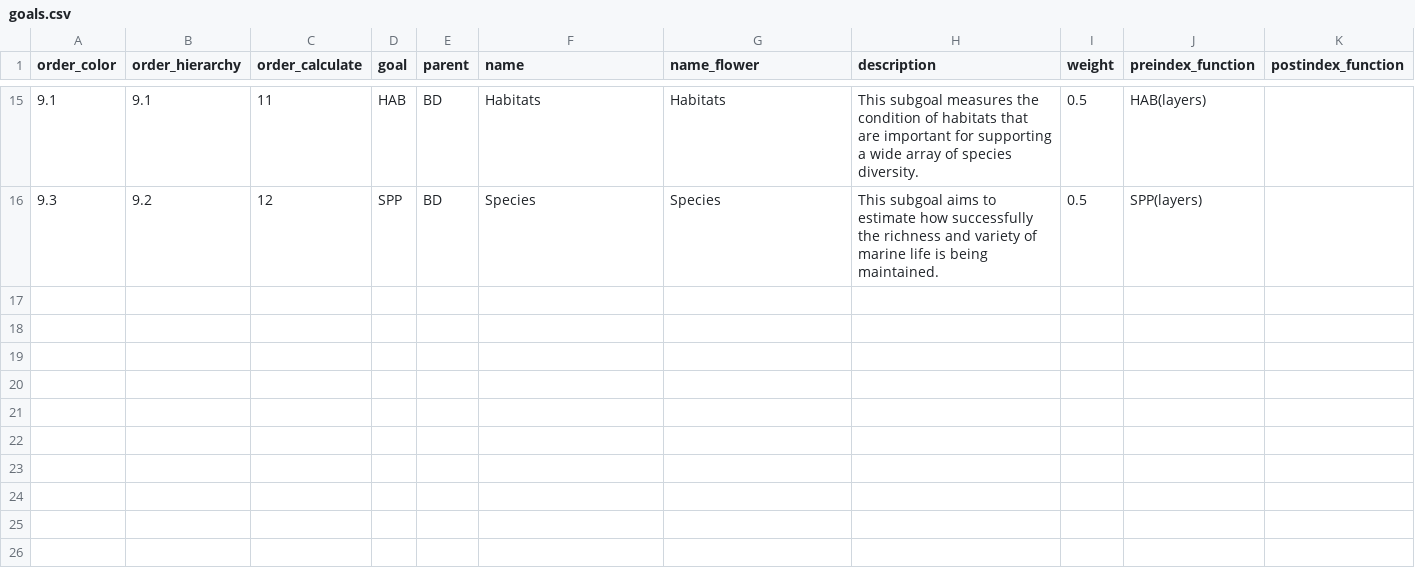
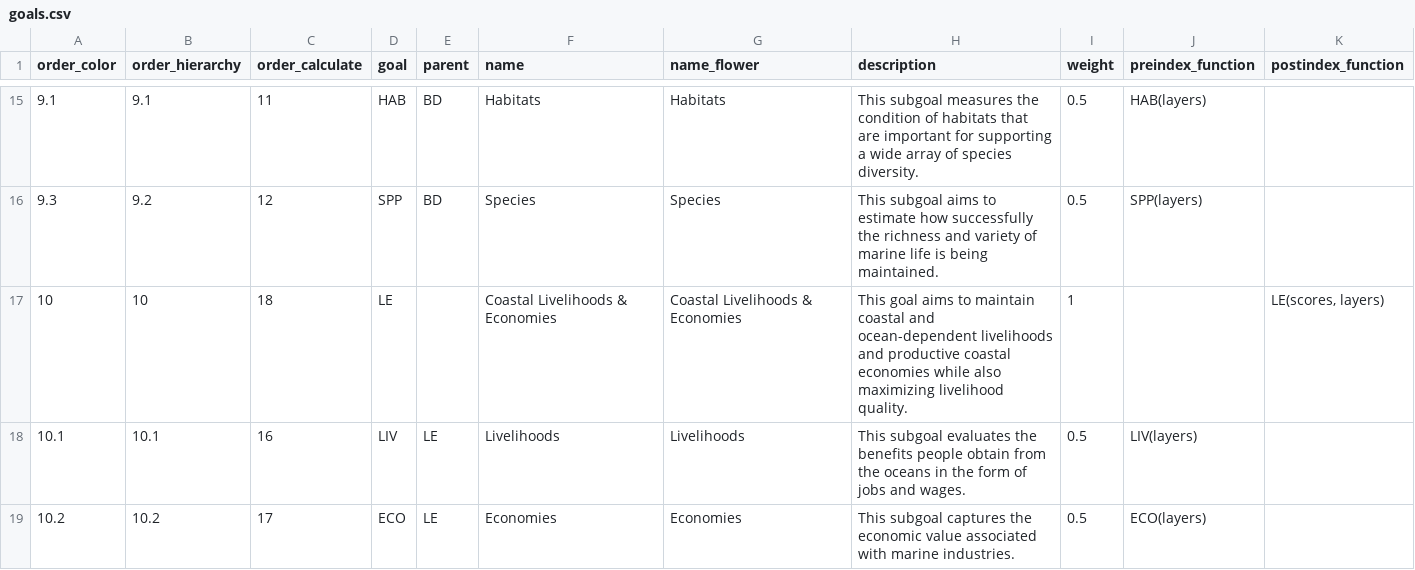
Before and after one commit to OHI-Science/bali, a CSV file: region2017/conf/goals.csv, drawn as a sheet; only a part is shown, gaps mark what is left out.

```diff
--- a/region2017/conf/goals.csv
+++ b/region2017/conf/goals.csv
@@ -16 +16,4 @@ order_color,order_hierarchy,order_calculate,goal,parent,name,name_flower,descrip
 9.3,9.2,12,SPP,BD,Species,Species,This subgoal aims to estimate how successfully the richness and variety of marine life is being maintained.,0.5,SPP(layers),
+10,10,18,LE,,Coastal Livelihoods & Economies,Coastal Livelihoods & Economies,This goal aims to maintain coastal and ocean-dependent livelihoods and productive coastal economies while also maximizing livelihood quality.,1,,"LE(scores, layers)"
+10.1,10.1,16,LIV,LE,Livelihoods,Livelihoods,This subgoal evaluates the benefits people obtain from the oceans in the form of jobs and wages.,0.5,LIV(layers),
+10.2,10.2,17,ECO,LE,Economies,Economies,This subgoal captures the economic value associated with marine industries.,0.5,ECO(layers),
```
Also changed, not shown: region2017/conf/scenario_data_years.csv.
